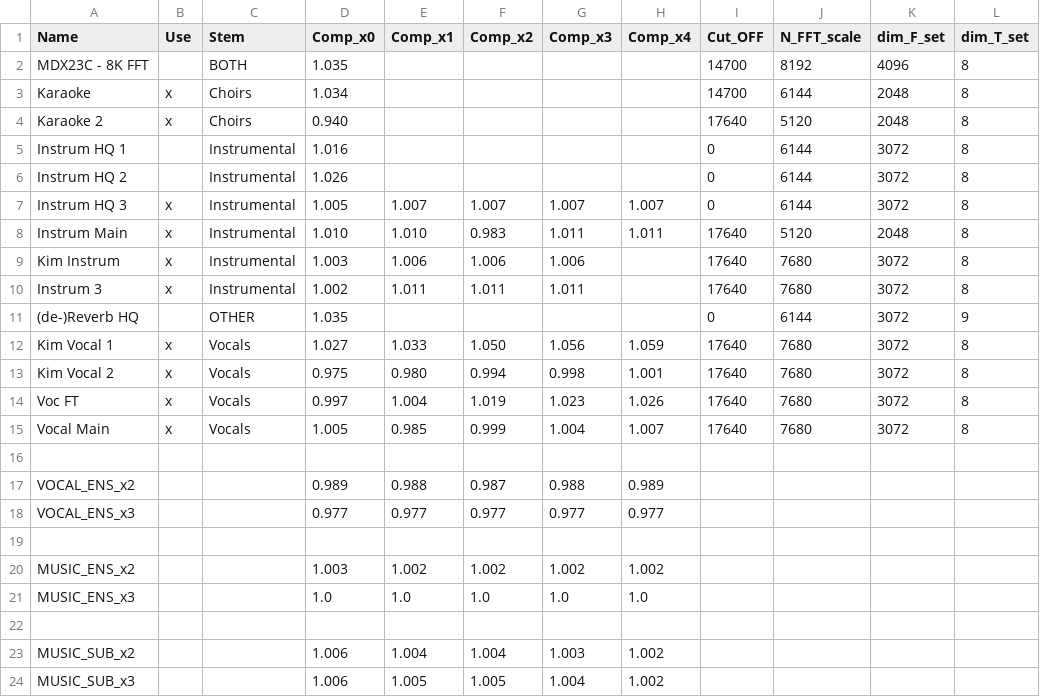
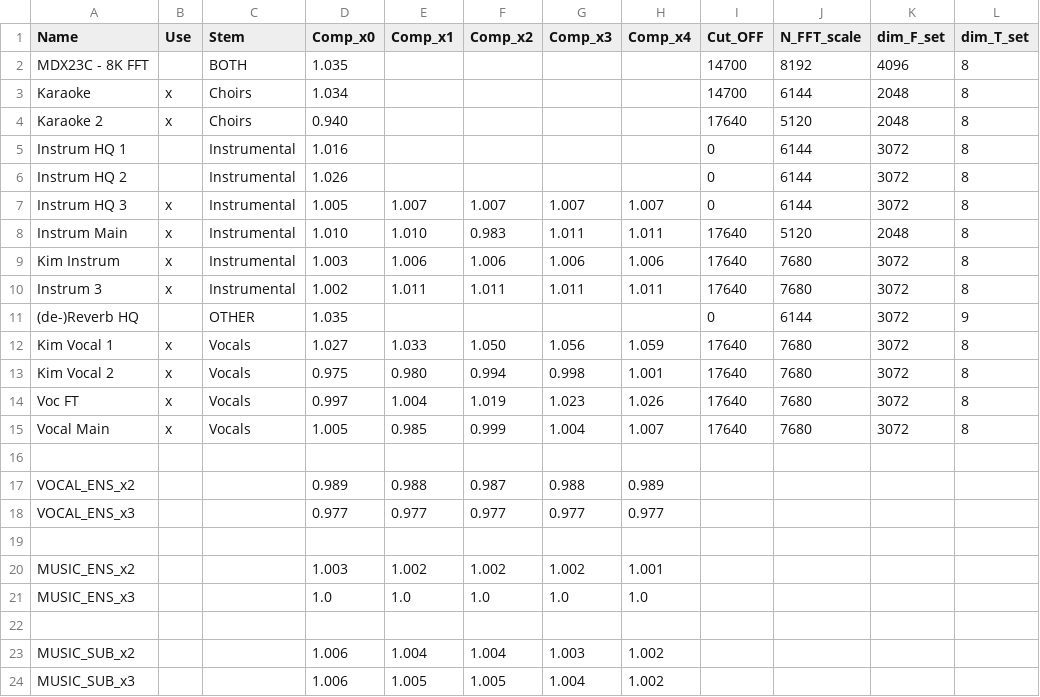
Before and after one commit to Captain-FLAM/KaraFan, a CSV file: App/Models_DATA.csv, drawn as a sheet; only a part is shown; the diff names each change by its address in the sheet, - before the commit and + after, or states it on an @@ line.

```diff
--- a/App/Models_DATA.csv
+++ b/App/Models_DATA.csv
-H9 (Comp_x4): (empty)
+H9 (Comp_x4): 1.006
-H10 (Comp_x4): (empty)
+H10 (Comp_x4): 1.011
-H20 (Comp_x4): 1.002
+H20 (Comp_x4): 1.001
```
Also changed, not shown: 2 other files.
